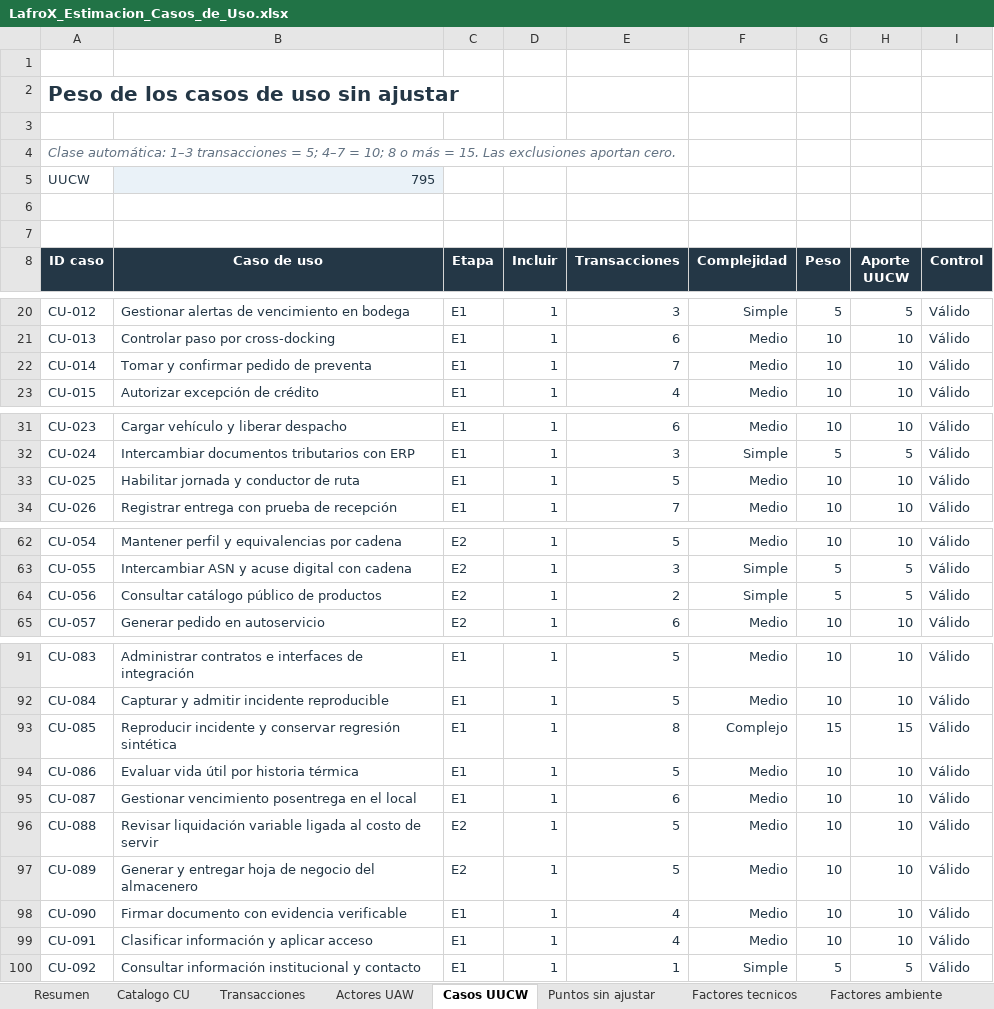
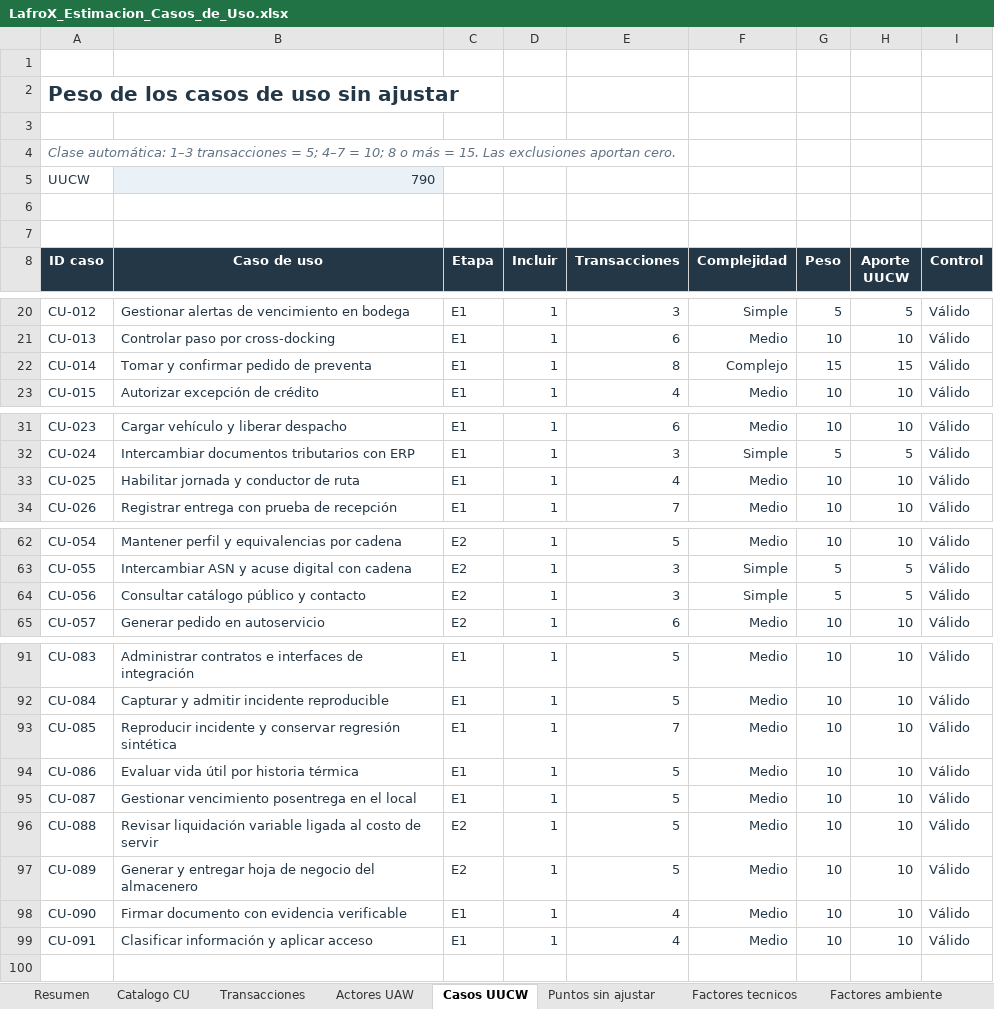
Before and after one commit to PatricioH315/LafroX, an Excel workbook: outputs/estimacion-casos-de-uso/LafroX_Estimacion_Casos_de_Uso.xlsx, sheet Casos UUCW, drawn as a sheet; only a part is shown, gaps mark what is left out; values as stored, in another font and other column widths than the file's, no borders; conditional formats and table styles not drawn; the diff names each change by its address in the sheet, - before the commit and + after, or states it on an @@ line.

```diff
--- a/outputs/estimacion-casos-de-uso/LafroX_Estimacion_Casos_de_Uso.xlsx (sheet Casos UUCW)
+++ b/outputs/estimacion-casos-de-uso/LafroX_Estimacion_Casos_de_Uso.xlsx (sheet Casos UUCW)
-B5 (Caso de uso): 795
+B5 (Caso de uso): 790
-E22 (Transacciones): 7
+E22 (Transacciones): 8
-F22 (Complejidad): Medio
+F22 (Complejidad): Complejo
-G22 (Peso): 10
+G22 (Peso): 15
-H22 (Aporte UUCW): 10
+H22 (Aporte UUCW): 15
-E33 (Transacciones): 5
+E33 (Transacciones): 4
-B64 (Caso de uso): Consultar catálogo público de productos
+B64 (Caso de uso): Consultar catálogo público y contacto
-E64 (Transacciones): 2
+E64 (Transacciones): 3
-E93 (Transacciones): 8
+E93 (Transacciones): 7
-F93 (Complejidad): Complejo
+F93 (Complejidad): Medio
-G93 (Peso): 15
+G93 (Peso): 10
-H93 (Aporte UUCW): 15
+H93 (Aporte UUCW): 10
-E95 (Transacciones): 6
+E95 (Transacciones): 5
-row 100: CU-092 | Consultar información institucional y contacto | E1 | 1 | 1 | Simple | 5 | 5 | Válido
```
Also changed, not shown: sheet Transacciones, sheet Esfuerzo, sheet Catalogo CU, sheet Resumen, sheet Criterios y fuentes, sheet Puntos sin ajustar, 3 more sheets, formulas that keep their value.
